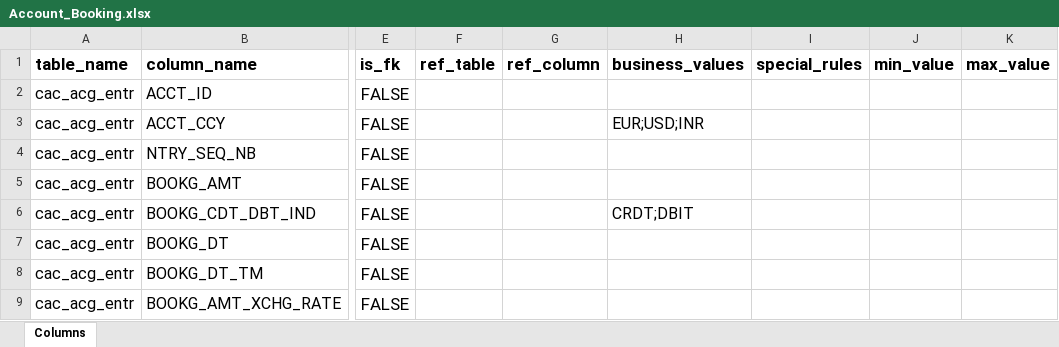
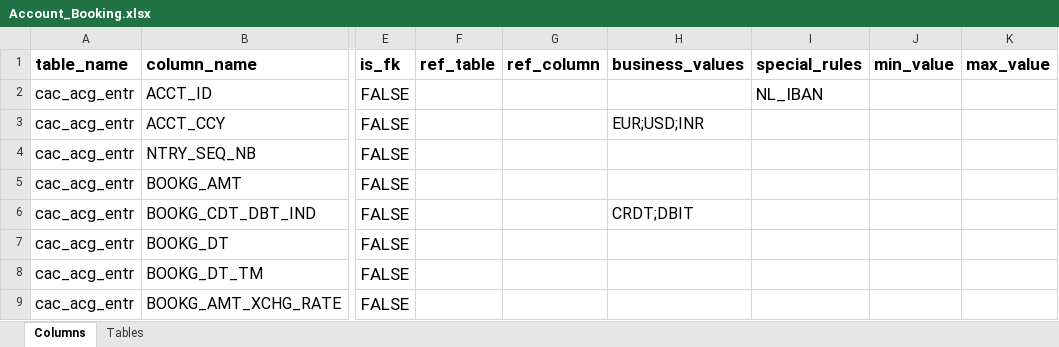
Before and after one commit to nat-github/TestDataGenerator, an Excel workbook: config/Account_Booking.xlsx, sheet Columns, drawn as a sheet; only a part is shown, gaps mark what is left out; values as stored, in another font and other column widths than the file's, no borders; the diff names each change by its address in the sheet, - before the commit and + after, or states it on an @@ line.

```diff
--- a/config/Account_Booking.xlsx (sheet Columns)
+++ b/config/Account_Booking.xlsx (sheet Columns)
+sheet tab: Tables
-I2 (special_rules): (empty)
+I2 (special_rules): NL_IBAN
```
Also changed, not shown: config/Creditcard.xlsx, 41 other files.
